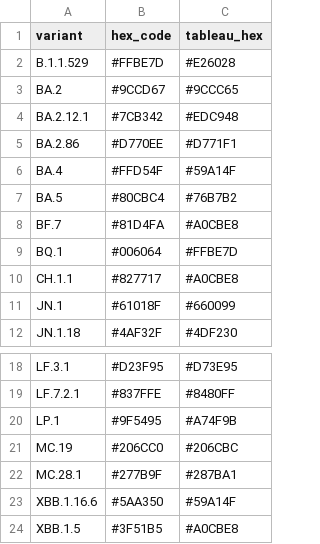
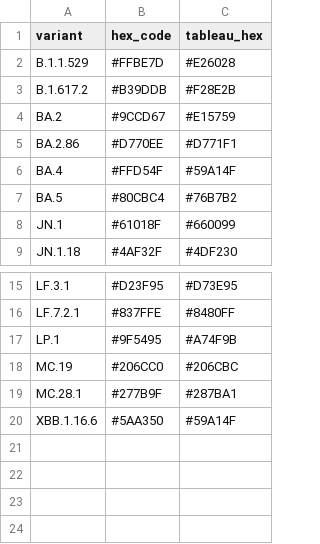
Before and after one commit to NW-PaGe/lineage-classification-cdc, a CSV file: pull_hexcodes/qa_disagreements.csv, drawn as a sheet; only a part is shown, gaps mark what is left out.

```diff
--- a/pull_hexcodes/qa_disagreements.csv
+++ b/pull_hexcodes/qa_disagreements.csv
@@ -2,4 +2,4 @@ variant,hex_code,tableau_hex
 B.1.1.529,#FFBE7D,#E26028
-BA.2,#9CCD67,#9CCC65
-BA.2.12.1,#7CB342,#EDC948
+B.1.617.2,#B39DDB,#F28E2B
+BA.2,#9CCD67,#E15759
 BA.2.86,#D770EE,#D771F1
@@ -7,5 +7,2 @@ BA.4,#FFD54F,#59A14F
 BA.5,#80CBC4,#76B7B2
-BF.7,#81D4FA,#A0CBE8
-BQ.1,#006064,#FFBE7D
-CH.1.1,#827717,#A0CBE8
 JN.1,#61018F,#660099
@@ -23,2 +20 @@ MC.28.1,#277B9F,#287BA1
 XBB.1.16.6,#5AA350,#59A14F
-XBB.1.5,#3F51B5,#A0CBE8
```
Also changed, not shown: pull_hexcodes/pending_additions.csv.
